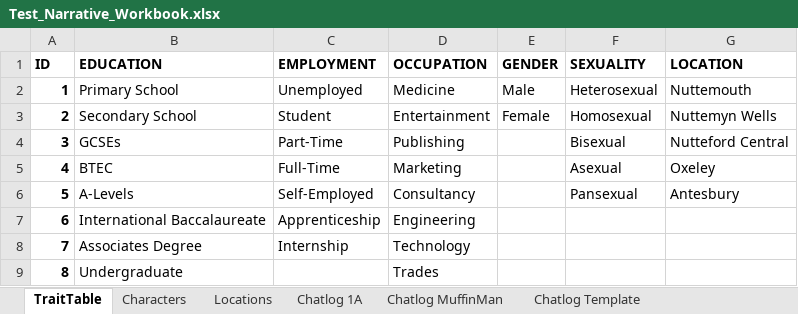
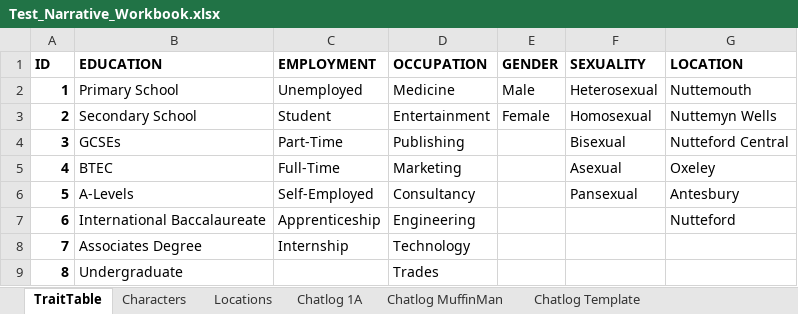
Before and after one commit to KarimAjouz/DataGame, an Excel workbook: Assets/StoryCSVs/TestCSVs/WholeWorkbook/Test_Narrative_Workbook.xlsx, sheet TraitTable, drawn as a sheet; only a part is shown; values as stored, in another font and other column widths than the file's, no borders; the diff names each change by its address in the sheet, - before the commit and + after, or states it on an @@ line.

```diff
--- a/Assets/StoryCSVs/TestCSVs/WholeWorkbook/Test_Narrative_Workbook.xlsx (sheet TraitTable)
+++ b/Assets/StoryCSVs/TestCSVs/WholeWorkbook/Test_Narrative_Workbook.xlsx (sheet TraitTable)
-G7 (LOCATION): (empty)
+G7 (LOCATION): Nutteford
```
Also changed, not shown: 45 other files.
